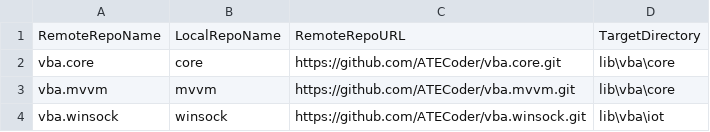
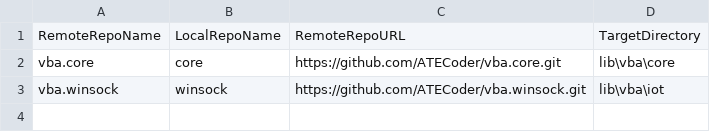
Before and after one commit to ATECoder/vba.winsock, a CSV file: ExternalRepos.csv, drawn as a sheet; the diff names each change by its address in the sheet, - before the commit and + after, or states it on an @@ line.

```diff
--- a/ExternalRepos.csv
+++ b/ExternalRepos.csv
-row 3: vba.mvvm | mvvm | https://github.com/ATECoder/vba.mvvm.git | lib\vba\core
```
Also changed, not shown: 11 other files.
